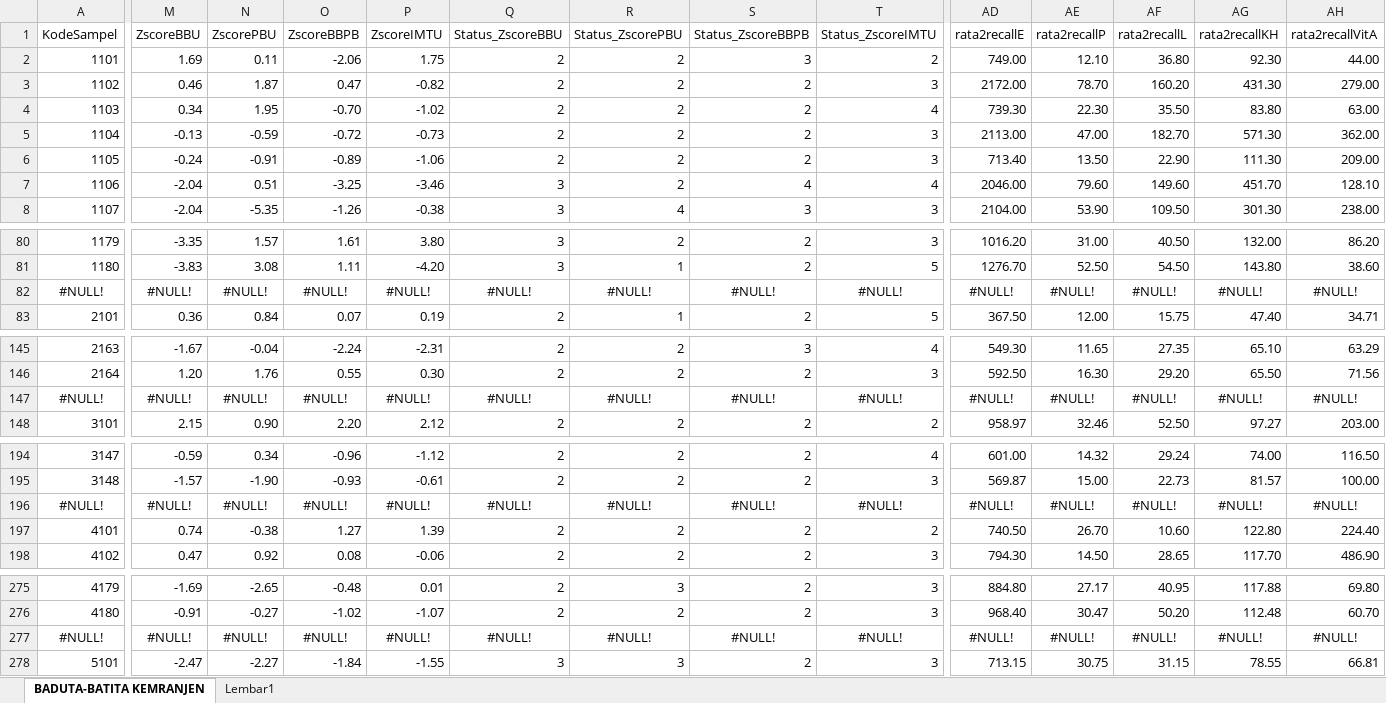
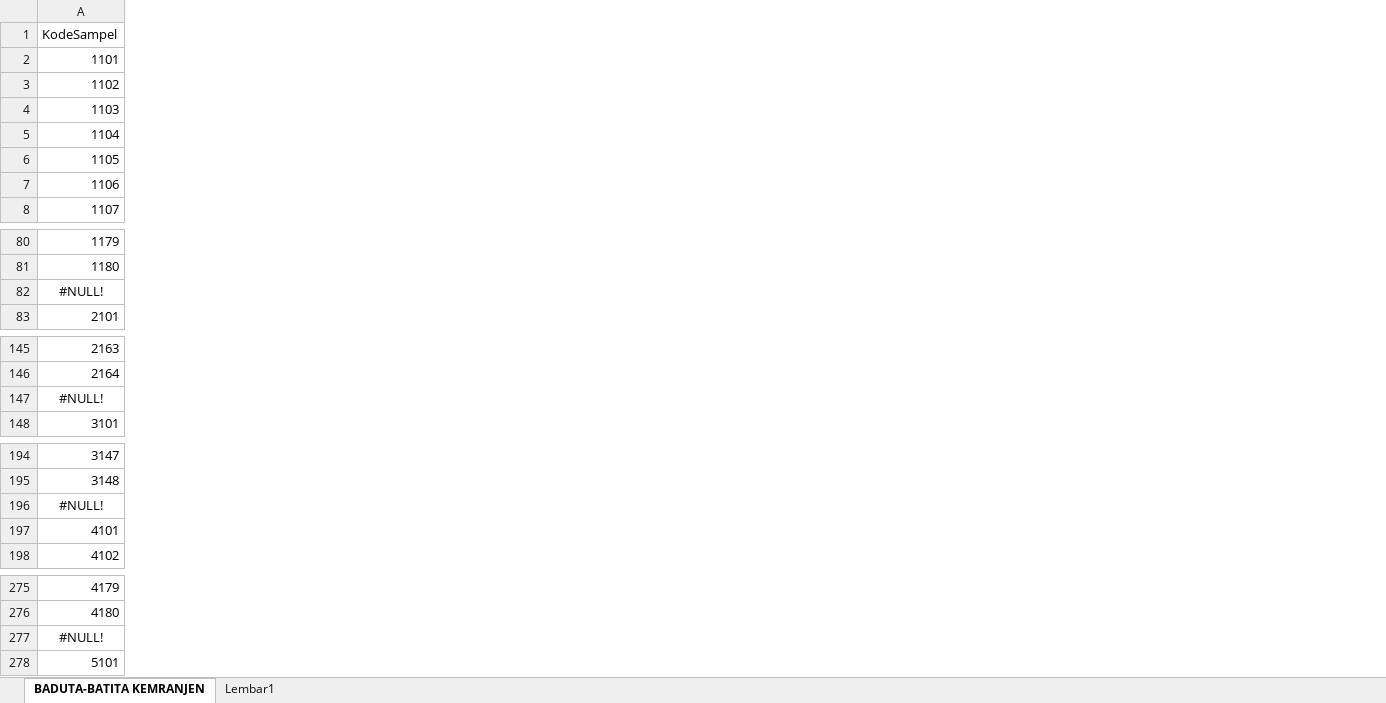
Before and after one commit to januwarby/stuntingKemranjen, an Excel workbook: BADUTA-BATITA KEMRANJEN.xlsx, sheet BADUTA-BATITA KEMRANJEN, drawn as a sheet; only a part is shown, gaps mark what is left out; values as stored, in another font and other column widths than the file's, no borders; the diff covers the shown part only; the diff names each change by its address in the sheet, - before the commit and + after, or states it on an @@ line.

```diff
--- a/BADUTA-BATITA KEMRANJEN.xlsx (sheet BADUTA-BATITA KEMRANJEN)
+++ b/BADUTA-BATITA KEMRANJEN.xlsx (sheet BADUTA-BATITA KEMRANJEN)
-column M (ZscoreBBU), rows 2-8: 1.69 | 0.46 | 0.34 | -0.13 | -0.24 | -2.04 | -2.04; rows 80-83: -3.35 | -3.83 | #NULL! | 0.36; rows 145-148: -1.67 | 1.20 | #NULL! | 2.15; rows 194-198: -0.59 | -1.57 | #NULL! | 0.74 | 0.47; rows 275-278: -1.69 | -0.91 | #NULL! | -2.47
-column N (ZscorePBU), rows 2-8: 0.11 | 1.87 | 1.95 | -0.59 | -0.91 | 0.51 | -5.35; rows 80-83: 1.57 | 3.08 | #NULL! | 0.84; rows 145-148: -0.04 | 1.76 | #NULL! | 0.90; rows 194-198: 0.34 | -1.90 | #NULL! | -0.38 | 0.92; rows 275-278: -2.65 | -0.27 | #NULL! | -2.27
-column O (ZscoreBBPB), rows 2-8: -2.06 | 0.47 | -0.70 | -0.72 | -0.89 | -3.25 | -1.26; rows 80-83: 1.61 | 1.11 | #NULL! | 0.07; rows 145-148: -2.24 | 0.55 | #NULL! | 2.20; rows 194-198: -0.96 | -0.93 | #NULL! | 1.27 | 0.08; rows 275-278: -0.48 | -1.02 | #NULL! | -1.84
-column P (ZscoreIMTU), rows 2-8: 1.75 | -0.82 | -1.02 | -0.73 | -1.06 | -3.46 | -0.38; rows 80-83: 3.80 | -4.20 | #NULL! | 0.19; rows 145-148: -2.31 | 0.30 | #NULL! | 2.12; rows 194-198: -1.12 | -0.61 | #NULL! | 1.39 | -0.06; rows 275-278: 0.01 | -1.07 | #NULL! | -1.55
-column Q (Status_ZscoreBBU), rows 2-8: 2 | 2 | 2 | 2 | 2 | 3 | 3; rows 80-83: 3 | 3 | #NULL! | 2; rows 145-148: 2 | 2 | #NULL! | 2; rows 194-198: 2 | 2 | #NULL! | 2 | 2; rows 275-278: 2 | 2 | #NULL! | 3
-column R (Status_ZscorePBU), rows 2-8: 2 | 2 | 2 | 2 | 2 | 2 | 4; rows 80-83: 2 | 1 | #NULL! | 1; rows 145-148: 2 | 2 | #NULL! | 2; rows 194-198: 2 | 2 | #NULL! | 2 | 2; rows 275-278: 3 | 2 | #NULL! | 3
-column S (Status_ZscoreBBPB), rows 2-8: 3 | 2 | 2 | 2 | 2 | 4 | 3; rows 80-83: 2 | 2 | #NULL! | 2; rows 145-148: 3 | 2 | #NULL! | 2; rows 194-198: 2 | 2 | #NULL! | 2 | 2; rows 275-278: 2 | 2 | #NULL! | 2
-column T (Status_ZscoreIMTU), rows 2-8: 2 | 3 | 4 | 3 | 3 | 4 | 3; rows 80-83: 3 | 5 | #NULL! | 5; rows 145-148: 4 | 3 | #NULL! | 2; rows 194-198: 4 | 3 | #NULL! | 2 | 3; rows 275-278: 3 | 3 | #NULL! | 3
-column AD (rata2recallE), rows 2-8: 749.00 | 2172.00 | 739.30 | 2113.00 | 713.40 | 2046.00 | 2104.00; rows 80-83: 1016.20 | 1276.70 | #NULL! | 367.50; rows 145-148: 549.30 | 592.50 | #NULL! | 958.97; rows 194-198: 601.00 | 569.87 | #NULL! | 740.50 | 794.30; rows 275-278: 884.80 | 968.40 | #NULL! | 713.15
-column AE (rata2recallP), rows 2-8: 12.10 | 78.70 | 22.30 | 47.00 | 13.50 | 79.60 | 53.90; rows 80-83: 31.00 | 52.50 | #NULL! | 12.00; rows 145-148: 11.65 | 16.30 | #NULL! | 32.46; rows 194-198: 14.32 | 15.00 | #NULL! | 26.70 | 14.50; rows 275-278: 27.17 | 30.47 | #NULL! | 30.75
-column AF (rata2recallL), rows 2-8: 36.80 | 160.20 | 35.50 | 182.70 | 22.90 | 149.60 | 109.50; rows 80-83: 40.50 | 54.50 | #NULL! | 15.75; rows 145-148: 27.35 | 29.20 | #NULL! | 52.50; rows 194-198: 29.24 | 22.73 | #NULL! | 10.60 | 28.65; rows 275-278: 40.95 | 50.20 | #NULL! | 31.15
-column AG (rata2recallKH), rows 2-8: 92.30 | 431.30 | 83.80 | 571.30 | 111.30 | 451.70 | 301.30; rows 80-83: 132.00 | 143.80 | #NULL! | 47.40; rows 145-148: 65.10 | 65.50 | #NULL! | 97.27; rows 194-198: 74.00 | 81.57 | #NULL! | 122.80 | 117.70; rows 275-278: 117.88 | 112.48 | #NULL! | 78.55
-column AH (rata2recallVitA), rows 2-8: 44.00 | 279.00 | 63.00 | 362.00 | 209.00 | 128.10 | 238.00; rows 80-83: 86.20 | 38.60 | #NULL! | 34.71; rows 145-148: 63.29 | 71.56 | #NULL! | 203.00; rows 194-198: 116.50 | 100.00 | #NULL! | 224.40 | 486.90; rows 275-278: 69.80 | 60.70 | #NULL! | 66.81
```
Also changed, not shown: 8 removed columns and cell formats elsewhere in this sheet, formulas that keep their value, 2 other files.
